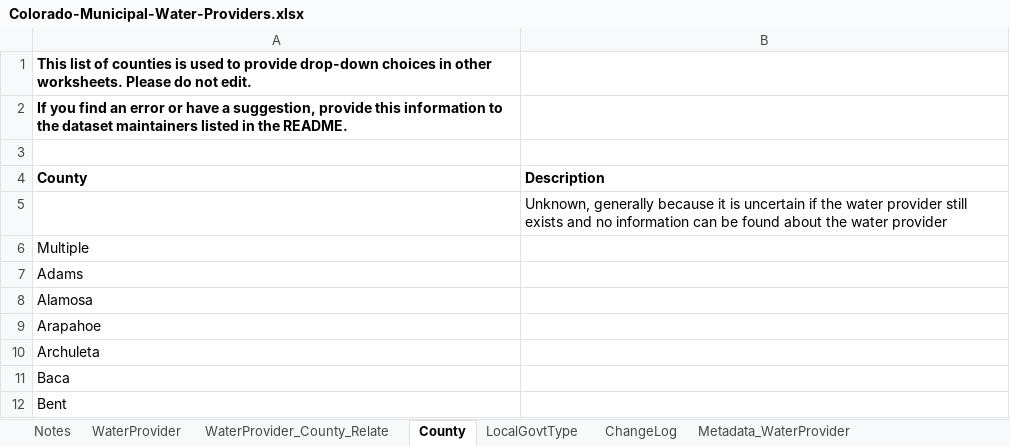
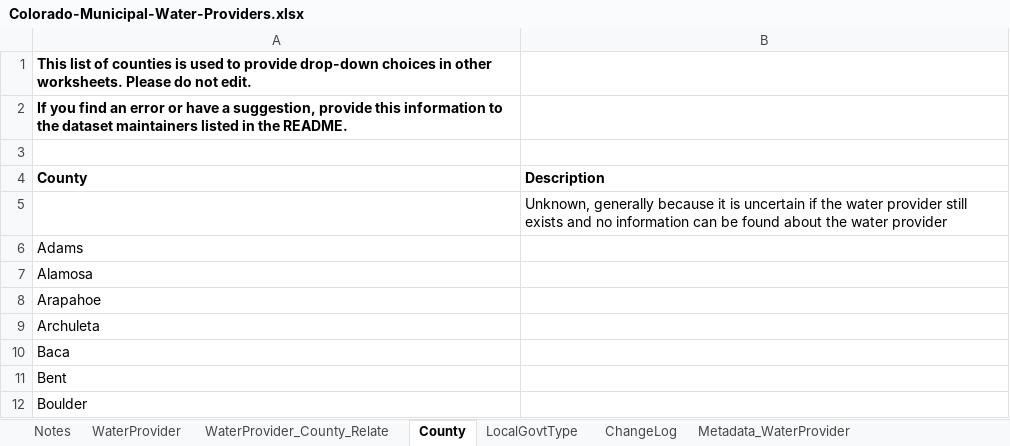
Before and after one commit to OpenWaterFoundation/owf-data-co-municipal-water-providers, an Excel workbook: data/Colorado-Municipal-Water-Providers.xlsx, sheet County, drawn as a sheet; only a part is shown; the shorter side is filled out with more unchanged rows; values as stored, in another font and other column widths than the file's, no borders; the diff names each change by its address in the sheet, - before the commit and + after, or states it on an @@ line.

```diff
--- a/data/Colorado-Municipal-Water-Providers.xlsx (sheet County)
+++ b/data/Colorado-Municipal-Water-Providers.xlsx (sheet County)
-row 6: Multiple
```
Also changed, not shown: sheet WaterProvider, sheet WaterProvider_County_Relate, sheet Metadata_WaterProvider, sheet ChangeLog, sheet Notes, formulas that keep their value, 8 other files.
